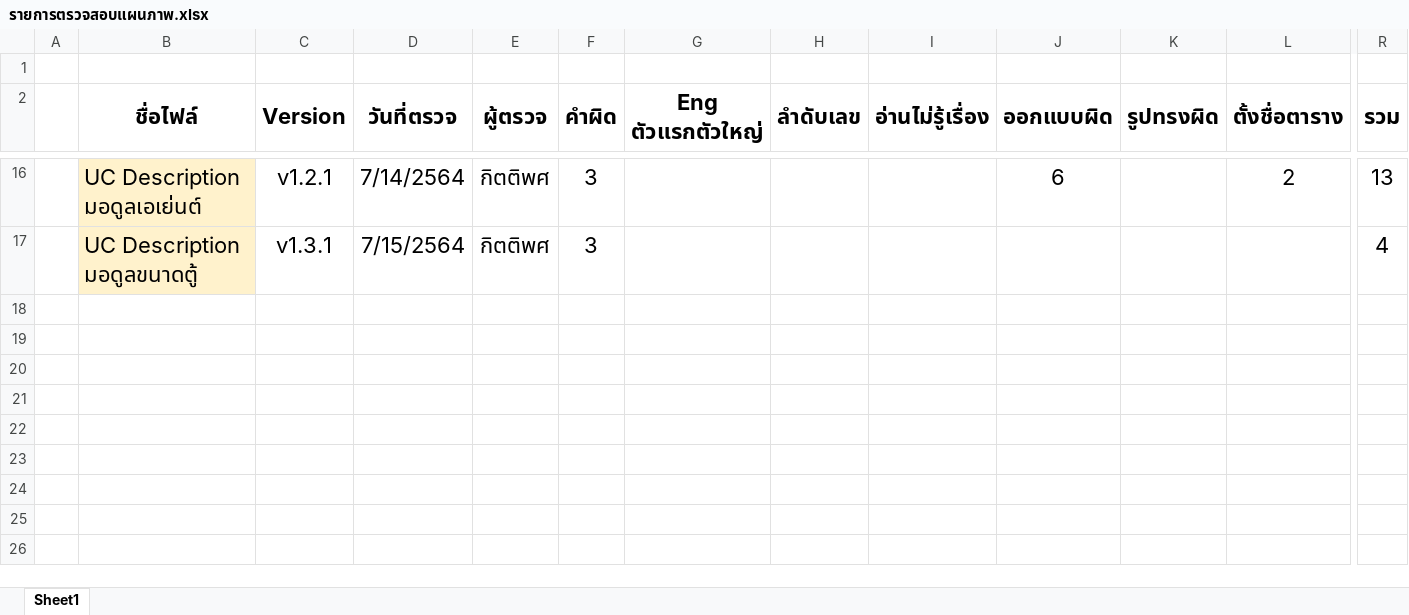
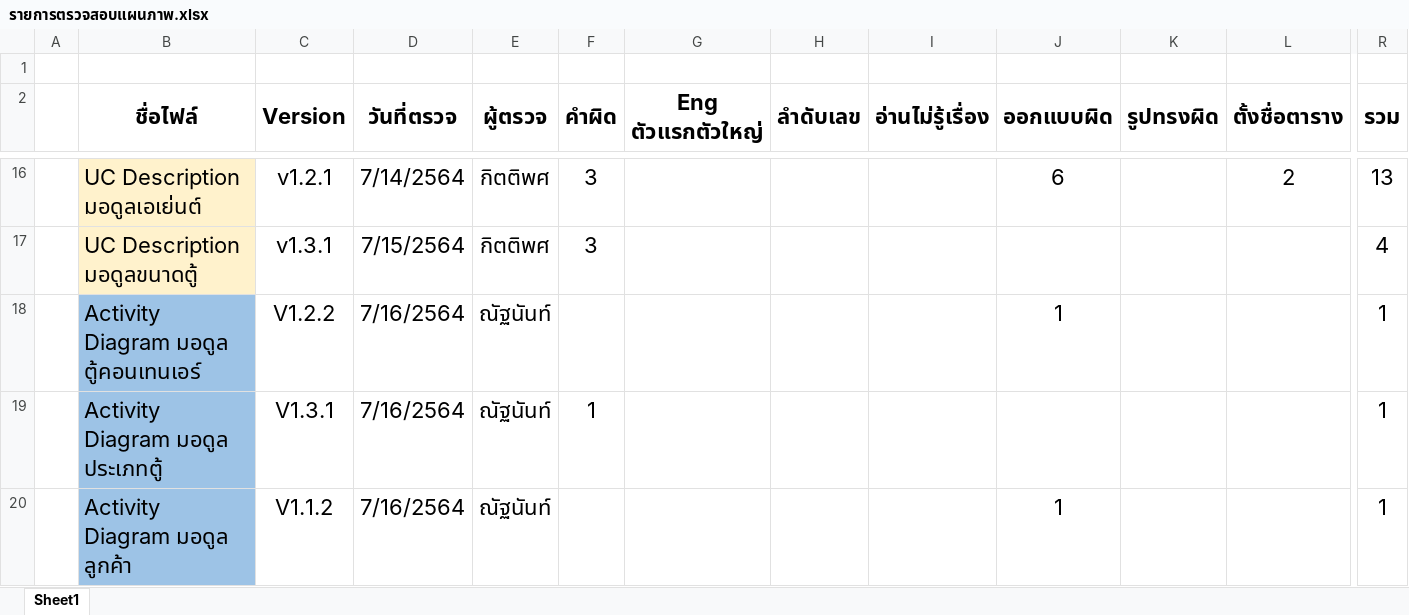
Before and after one commit to wirat0155/team4, an Excel workbook: ตรวจงาน/รายการตรวจสอบแผนภาพ.xlsx, sheet Sheet1, drawn as a sheet; only a part is shown, gaps mark what is left out; values as stored, in another font and other column widths than the file's, no borders; rows hold the shown columns only; the diff names each change by its address in the sheet, - before the commit and + after, or states it on an @@ line.

Commit message:
อัพเดตรายการตรวจแผนภาพ

```diff
--- a/ตรวจงาน/รายการตรวจสอบแผนภาพ.xlsx (sheet Sheet1)
+++ b/ตรวจงาน/รายการตรวจสอบแผนภาพ.xlsx (sheet Sheet1)
+row 18:  | Activity Diagram มอดูล ตู้คอนเทนเอร์ | V1.2.2 | 7/16/2564 | ณัฐนันท์ |  |  |  |  | 1 |  |  | 1
+row 19:  | Activity Diagram มอดูล ประเภทตู้ | V1.3.1 | 7/16/2564 | ณัฐนันท์ | 1 |  |  |  |  |  |  | 1
+row 20:  | Activity Diagram มอดูล ลูกค้า | V1.1.2 | 7/16/2564 | ณัฐนันท์ |  |  |  |  | 1 |  |  | 1
```
